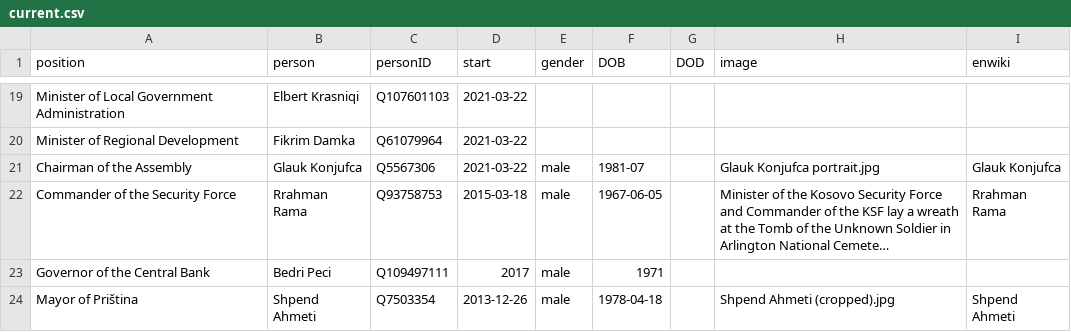
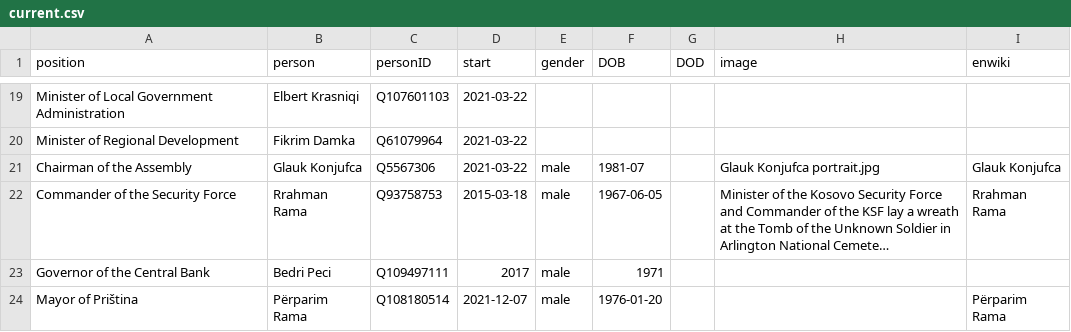
Before and after one commit to every-politician-scrapers/kosovo-cabinet, a CSV file: html/current.csv, drawn as a sheet; only a part is shown, gaps mark what is left out; long unchanged cells end in …; the diff names each change by its address in the sheet, - before the commit and + after, or states it on an @@ line.

Commit message:
HTML update

```diff
--- a/html/current.csv
+++ b/html/current.csv
-B24 (person): Shpend Ahmeti
+B24 (person): Përparim Rama
-C24 (personID): Q7503354
+C24 (personID): Q108180514
-D24 (start): 2013-12-26
+D24 (start): 2021-12-07
-F24 (DOB): 1978-04-18
+F24 (DOB): 1976-01-20
-H24 (image): Shpend Ahmeti (cropped).jpg
+H24 (image): (empty)
-I24 (enwiki): Shpend Ahmeti
+I24 (enwiki): Përparim Rama
```
Also changed, not shown: 1 other file.
